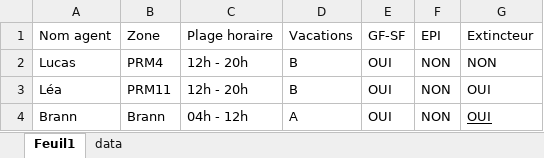
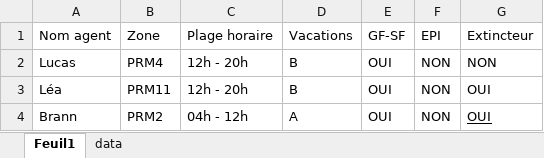
Before and after one commit to LucasClz/Formation, an Excel workbook: Liste Agents.xlsx, sheet Feuil1, drawn as a sheet; values as stored, in another font and other column widths than the file's, no borders; table styles not drawn; the diff names each change by its address in the sheet, - before the commit and + after, or states it on an @@ line.

Commit message:
Sync SharePoint -> GitHub (Liste Agents.xlsx)

```diff
--- a/Liste Agents.xlsx (sheet Feuil1)
+++ b/Liste Agents.xlsx (sheet Feuil1)
-B4: Brann
+B4: PRM2
```
